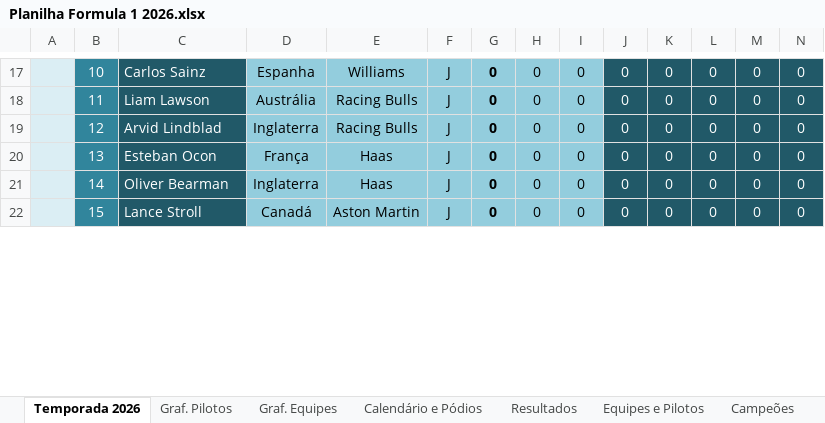
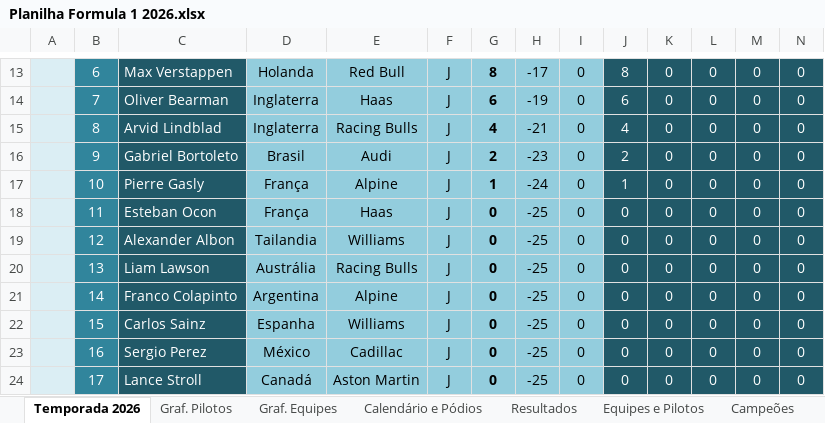
Before and after one commit to maurilyn/F1-Planilha-2026, an Excel workbook: Planilha Formula 1 2026.xlsx, sheet Temporada 2026, drawn as a sheet; only a part is shown, gaps mark what is left out; values as stored, in another font and other column widths than the file's, no borders; charts and pictures and conditional formats not drawn; addresses are those after the commit; rows hold the shown columns only; the diff covers the shown part only; the diff names each change by its address in the sheet, - before the commit and + after, or states it on an @@ line.

```diff
--- a/Planilha Formula 1 2026.xlsx (sheet Temporada 2026)
+++ b/Planilha Formula 1 2026.xlsx (sheet Temporada 2026)
-B13: 10
+B13: 6
-C13: Carlos Sainz
+C13: Max Verstappen
-D13: Espanha
+D13: Holanda
-E13: Williams
+E13: Red Bull
-G13: 0
+G13: 8
-H13: 0
+H13: -17
-J13: 0
+J13: 8
-B14: 11
+B14: 7
-C14: Liam Lawson
+C14: Oliver Bearman
-D14: Austrália
+D14: Inglaterra
-E14: Racing Bulls
+E14: Haas
-G14: 0
+G14: 6
-H14: 0
+H14: -19
-J14: 0
+J14: 6
-B15: 12
+B15: 8
-G15: 0
+G15: 4
-H15: 0
+H15: -21
-J15: 0
+J15: 4
+row 16:  | 9 | Gabriel Bortoleto | Brasil | Audi | J | 2 | -23 | 0 | 2 | 0 | 0 | 0 | 0
+row 17:  | 10 | Pierre Gasly | França | Alpine | J | 1 | -24 | 0 | 1 | 0 | 0 | 0 | 0
-B18: 13
+B18: 11
-H18: 0
+H18: -25
+row 19:  | 12 | Alexander Albon | Tailandia | Williams | J | 0 | -25 | 0 | 0 | 0 | 0 | 0 | 0
+row 20:  | 13 | Liam Lawson | Austrália | Racing Bulls | J | 0 | -25 | 0 | 0 | 0 | 0 | 0 | 0
-C21: Oliver Bearman
+C21: Franco Colapinto
-D21: Inglaterra
+D21: Argentina
-E21: Haas
+E21: Alpine
-H21: 0
+H21: -25
+row 22:  | 15 | Carlos Sainz | Espanha | Williams | J | 0 | -25 | 0 | 0 | 0 | 0 | 0 | 0
+row 23:  | 16 | Sergio Perez | México | Cadillac | J | 0 | -25 | 0 | 0 | 0 | 0 | 0 | 0
-B24: 15
+B24: 17
-H24: 0
+H24: -25
```
Also changed, not shown: 2 added rows, 8 removed rows, 83 edited cells and cell formats elsewhere in this sheet, sheet Resultados, sheet Calendário e Pódios, formulas that keep their value, hidden cells, charts or pictures.
